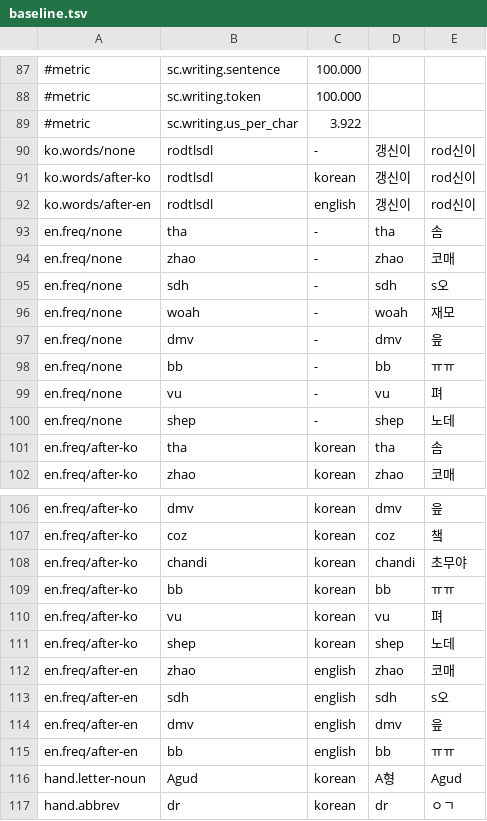
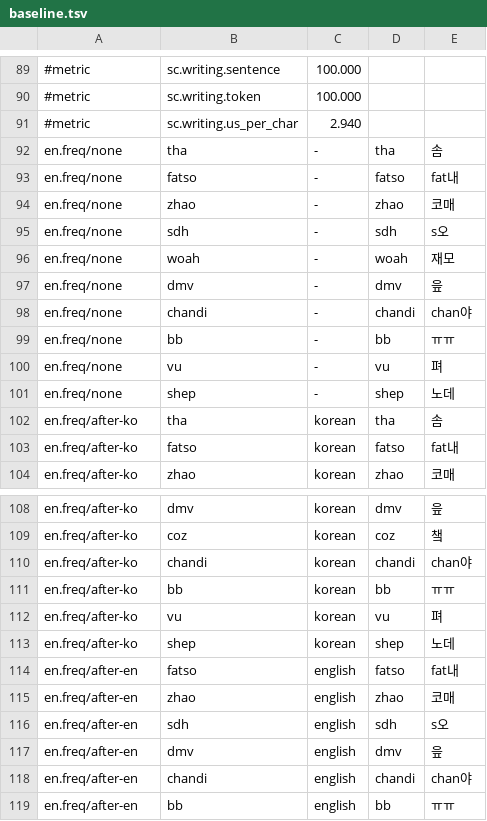
Before and after one commit to Ddongddi/Typescript, a TSV file: lab/baseline.tsv, drawn as a sheet; only a part is shown, gaps mark what is left out; the shorter side is filled out with more unchanged rows; the diff covers the shown part only.

Commit message:
lab: more cases and scenarios, ko_phrases and ko_long data sets, a new baseline

```diff
--- a/lab/baseline.tsv
+++ b/lab/baseline.tsv
@@ -88,7 +90,5 @@
 #metric	sc.writing.token	100.000
-#metric	sc.writing.us_per_char	3.922
-ko.words/none	rodtlsdl	-	갱신이	rod신이
-ko.words/after-ko	rodtlsdl	korean	갱신이	rod신이
-ko.words/after-en	rodtlsdl	english	갱신이	rod신이
+#metric	sc.writing.us_per_char	2.940
 en.freq/none	tha	-	tha	솜
+en.freq/none	fatso	-	fatso	fat내
 en.freq/none	zhao	-	zhao	코매
@@ -97,2 +97,3 @@ en.freq/none	woah	-	woah	재모
 en.freq/none	dmv	-	dmv	읖
+en.freq/none	chandi	-	chandi	chan야
 en.freq/none	bb	-	bb	ㅠㅠ
@@ -101,2 +102,3 @@ en.freq/none	shep	-	shep	노데
 en.freq/after-ko	tha	korean	tha	솜
+en.freq/after-ko	fatso	korean	fatso	fat내
 en.freq/after-ko	zhao	korean	zhao	코매
@@ -107,3 +109,3 @@ en.freq/after-ko	dmv	korean	dmv	읖
 en.freq/after-ko	coz	korean	coz	챜
-en.freq/after-ko	chandi	korean	chandi	초무야
+en.freq/after-ko	chandi	korean	chandi	chan야
 en.freq/after-ko	bb	korean	bb	ㅠㅠ
@@ -111,2 +113,3 @@ en.freq/after-ko	vu	korean	vu	펴
 en.freq/after-ko	shep	korean	shep	노데
+en.freq/after-en	fatso	english	fatso	fat내
 en.freq/after-en	zhao	english	zhao	코매
@@ -114,2 +117,3 @@ en.freq/after-en	sdh	english	sdh	s오
 en.freq/after-en	dmv	english	dmv	읖
+en.freq/after-en	chandi	english	chandi	chan야
 en.freq/after-en	bb	english	bb	ㅠㅠ
```
Also changed, not shown: 2 added rows, 1 removed row and 32 edited cells elsewhere in this file, lab/cases/sentences.tsv, lab/cases/words.tsv, 5 other files.
